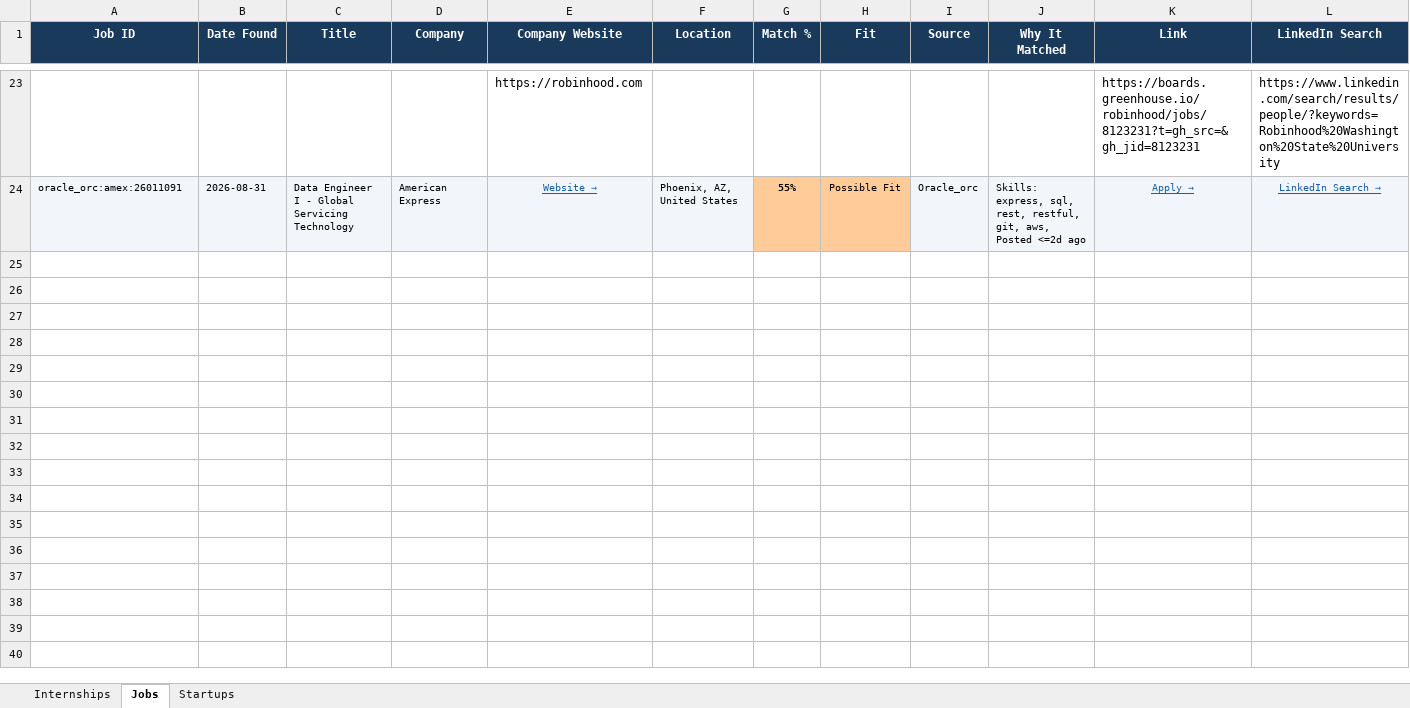
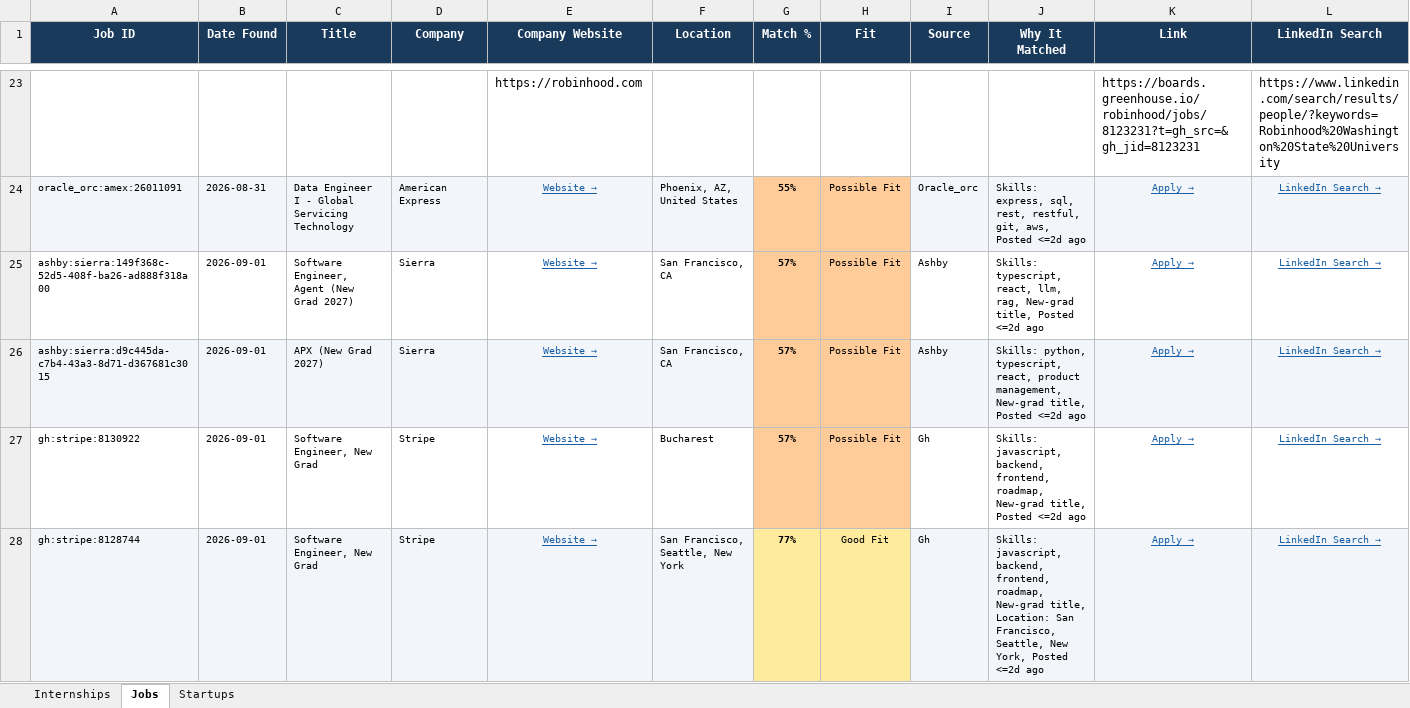
Before and after one commit to gvignesh286/26Jobs, an Excel workbook: jobs.xlsx, sheet Jobs, drawn as a sheet; only a part is shown, gaps mark what is left out; values as stored, in another font and other column widths than the file's, no borders; rows hold the shown columns only; the diff covers the shown part only; the diff names each change by its address in the sheet, - before the commit and + after, or states it on an @@ line.

```diff
--- a/jobs.xlsx (sheet Jobs)
+++ b/jobs.xlsx (sheet Jobs)
+row 25: ashby:sierra:149f368c-52d5-408f-ba26-ad888f318a00 | 2026-09-01 | Software Engineer, Agent (New Grad 2027) | Sierra | Website → | San Francisco, CA | 57% | Possible Fit | Ashby | Skills: typescript, react, llm, rag, New-grad title, Posted <=2d ago | Apply → | LinkedIn Search →
+row 26: ashby:sierra:d9c445da-c7b4-43a3-8d71-d367681c3015 | 2026-09-01 | APX (New Grad 2027) | Sierra | Website → | San Francisco, CA | 57% | Possible Fit | Ashby | Skills: python, typescript, react, product management, New-grad title, Posted <=2d ago | Apply → | LinkedIn Search →
+row 27: gh:stripe:8130922 | 2026-09-01 | Software Engineer, New Grad | Stripe | Website → | Bucharest | 57% | Possible Fit | Gh | Skills: javascript, backend, frontend, roadmap, New-grad title, Posted <=2d ago | Apply → | LinkedIn Search →
+row 28: gh:stripe:8128744 | 2026-09-01 | Software Engineer, New Grad | Stripe | Website → | San Francisco, Seattle, New York | 77% | Good Fit | Gh | Skills: javascript, backend, frontend, roadmap, New-grad title, Location: San Francisco, Seattle, New York, Posted <=2d ago | Apply → | LinkedIn Search →
```
Also changed, not shown: 9 added rows elsewhere in this sheet, sheet Internships, sheet Startups.
